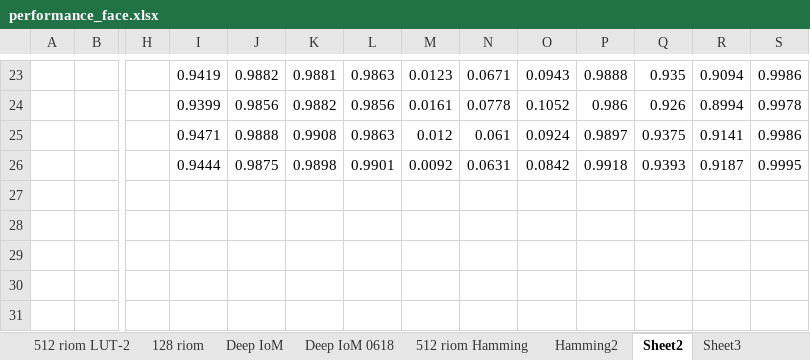
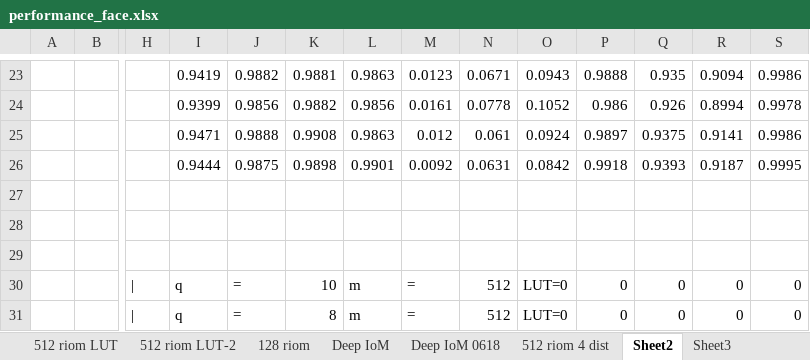
Before and after one commit to xingbod/DeepRankHashing4CancellableFace, an Excel workbook: doc/performance_face.xlsx, sheet Sheet2, drawn as a sheet; only a part is shown, gaps mark what is left out; values as stored, in another font and other column widths than the file's, no borders; rows hold the shown columns only; the diff names each change by its address in the sheet, - before the commit and + after, or states it on an @@ line.

```diff
--- a/doc/performance_face.xlsx (sheet Sheet2)
+++ b/doc/performance_face.xlsx (sheet Sheet2)
-sheet tab: 512 riom Hamming
-sheet tab: Hamming2
+row 27: (empty)
+row 28: (empty)
+row 29: (empty)
+row 30:  |  | | | q | = | 10 | m | = | 512 | LUT=0 | 0 | 0 | 0 | 0
+row 31:  |  | | | q | = | 8 | m | = | 512 | LUT=0 | 0 | 0 | 0 | 0
```
Also changed, not shown: sheet 512 riom 4 dist, sheet Deep IoM 0618, other sheet tabs.
